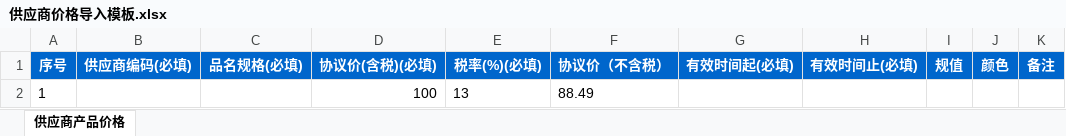
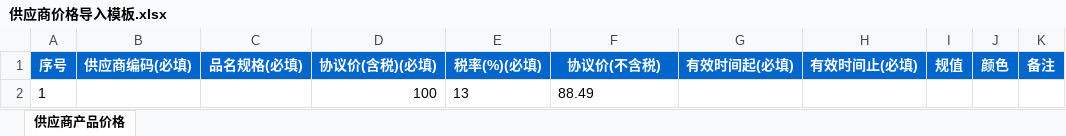
Before and after one commit to huzhiyuhuzhiyu/api-doc-lookup, an Excel workbook: public/static/供应商价格导入模板.xlsx, sheet 供应商产品价格, drawn as a sheet; values as stored, in another font and other column widths than the file's, no borders; the diff names each change by its address in the sheet, - before the commit and + after, or states it on an @@ line.

```diff
--- a/public/static/供应商价格导入模板.xlsx (sheet 供应商产品价格)
+++ b/public/static/供应商价格导入模板.xlsx (sheet 供应商产品价格)
-F1: 协议价（不含税）
+F1: 协议价(不含税)
```
Also changed, not shown: 1 other file.
